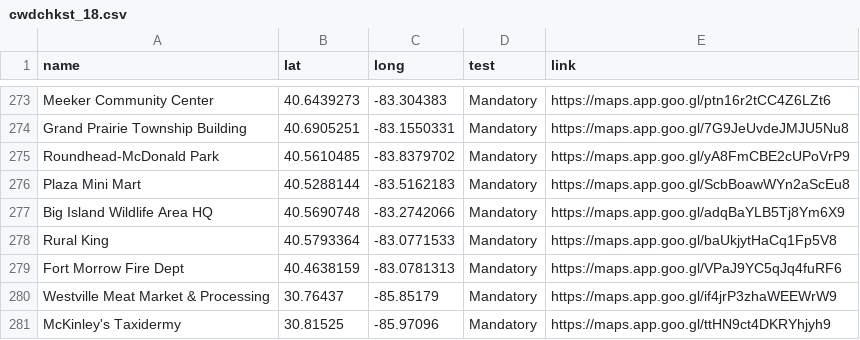
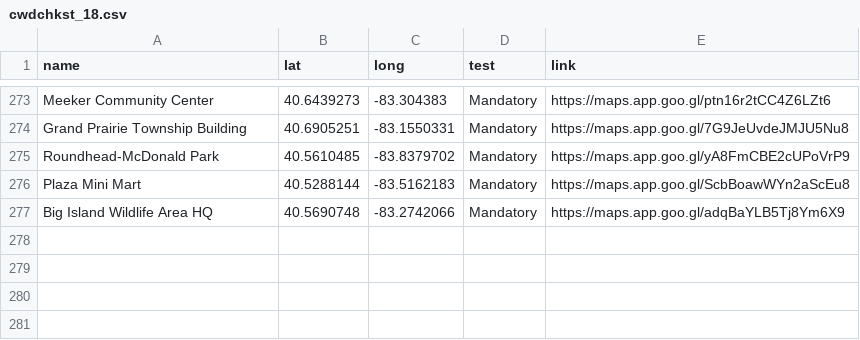
Before and after one commit to anyadoc/OvCWD, a CSV file: cwdchkst_18.csv, drawn as a sheet; only a part is shown, gaps mark what is left out; the diff names each change by its address in the sheet, - before the commit and + after, or states it on an @@ line.

Commit message:
Add files via upload

```diff
--- a/cwdchkst_18.csv
+++ b/cwdchkst_18.csv
-row 278: Rural King | 40.5793364 | -83.0771533 | Mandatory | https://maps.app.goo.gl/baUkjytHaCq1Fp5V8
-row 279: Fort Morrow Fire Dept | 40.4638159 | -83.0781313 | Mandatory | https://maps.app.goo.gl/VPaJ9YC5qJq4fuRF6
-row 280: Westville Meat Market & Processing | 30.76437 | -85.85179 | Mandatory | https://maps.app.goo.gl/if4jrP3zhaWEEWrW9
-row 281: McKinley's Taxidermy | 30.81525 | -85.97096 | Mandatory | https://maps.app.goo.gl/ttHN9ct4DKRYhjyh9
```
